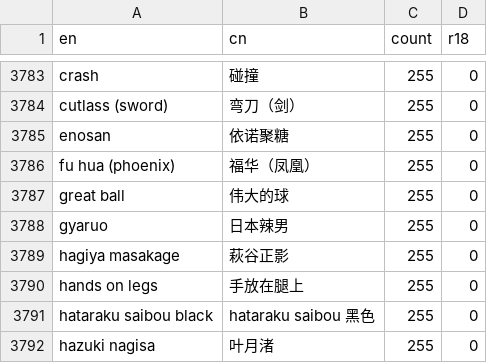
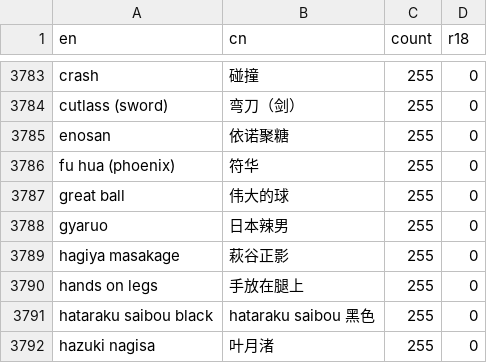
Before and after one commit to KonghaYao/tag-collection, a CSV file: data/split/bigger_1.csv, drawn as a sheet; only a part is shown, gaps mark what is left out.

```diff
--- a/data/split/bigger_1.csv
+++ b/data/split/bigger_1.csv
@@ -3785,3 +3785,3 @@ cutlass (sword),弯刀（剑）,255,0
 enosan,依诺聚糖,255,0
-fu hua (phoenix),福华（凤凰）,255,0
+fu hua (phoenix),符华,255,0
 great ball,伟大的球,255,0
```
Also changed, not shown: data/split/bigger_2.csv, data/split/bigger_3.csv, 5 other files.
